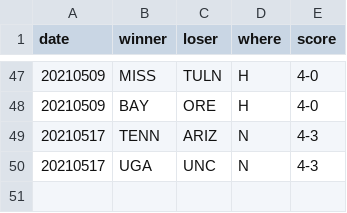
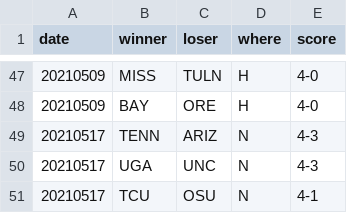
Before and after one commit to slam10s/may-madness, a TSV file: data/2020-21/ncaam/scores.tsv, drawn as a sheet; only a part is shown, gaps mark what is left out.

```diff
--- a/data/2020-21/ncaam/scores.tsv
+++ b/data/2020-21/ncaam/scores.tsv
@@ -50 +50,2 @@ date	winner	loser	where	score
 20210517	UGA 	UNC  	N	4-3
+20210517	TCU 	OSU  	N	4-1
```
Also changed, not shown: data/2020-21/ncaam/schedule.tsv, data/2020-21/schedule/05-17.tsv, 3 other files.
